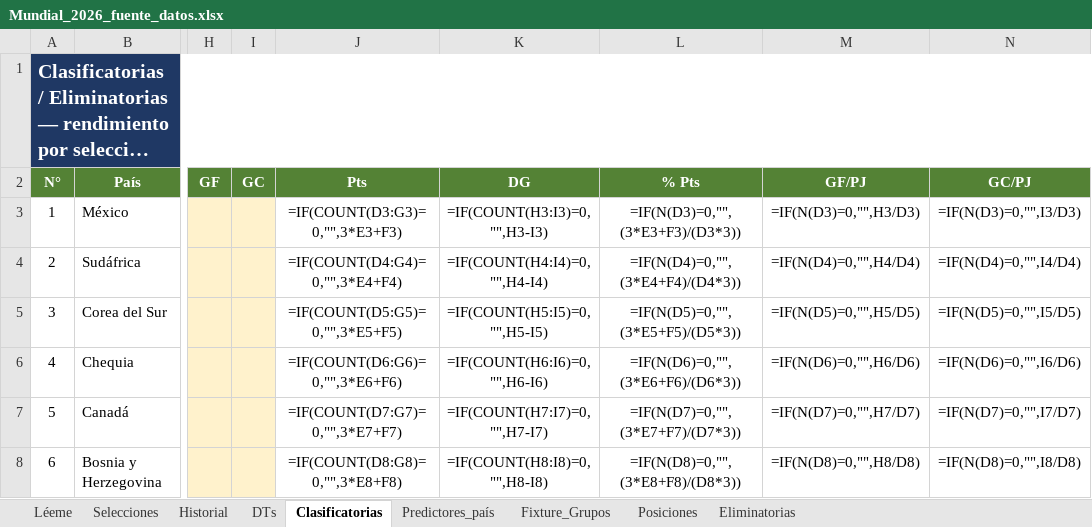
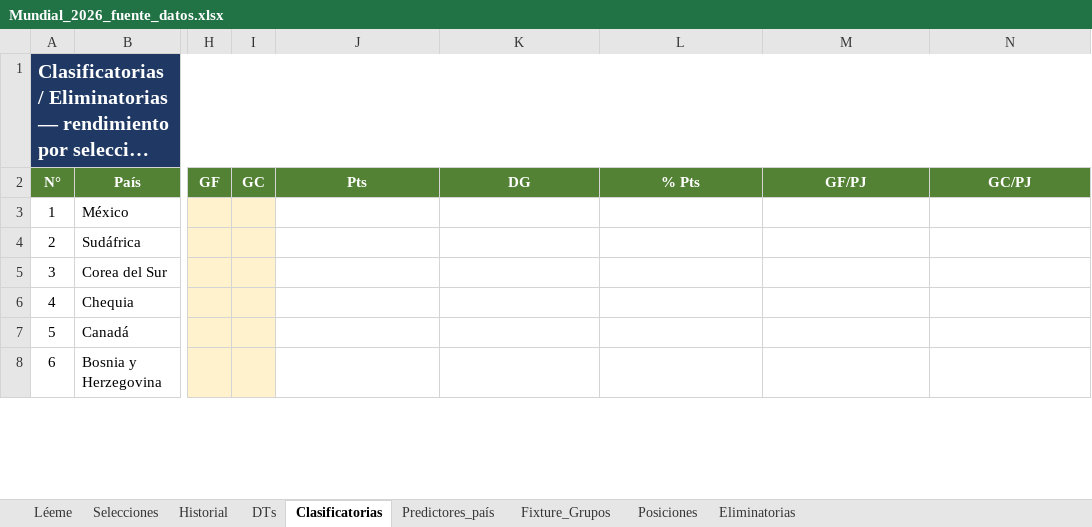
Before and after one commit to santiagoriverti/ML_prediccion_mundial2026, an Excel workbook: Mundial_2026_fuente_datos.xlsx, sheet Clasificatorias, drawn as a sheet; only a part is shown, gaps mark what is left out; long unchanged cells end in …; values as stored, in another font and other column widths than the file's, no borders; formulas without a stored value are shown as written; the diff covers the shown part only; the diff names each change by its address in the sheet, - before the commit and + after, or states it on an @@ line.

```diff
--- a/Mundial_2026_fuente_datos.xlsx (sheet Clasificatorias)
+++ b/Mundial_2026_fuente_datos.xlsx (sheet Clasificatorias)
-J3 (Pts): =IF(COUNT(D3:G3)=0,"",3*E3+F3)
+J3 (Pts): (empty)
-K3 (DG): =IF(COUNT(H3:I3)=0,"",H3-I3)
+K3 (DG): (empty)
-L3 (% Pts): =IF(N(D3)=0,"",(3*E3+F3)/(D3*3))
+L3 (% Pts): (empty)
-M3 (GF/PJ): =IF(N(D3)=0,"",H3/D3)
+M3 (GF/PJ): (empty)
-N3 (GC/PJ): =IF(N(D3)=0,"",I3/D3)
+N3 (GC/PJ): (empty)
-J4 (Pts): =IF(COUNT(D4:G4)=0,"",3*E4+F4)
+J4 (Pts): (empty)
-K4 (DG): =IF(COUNT(H4:I4)=0,"",H4-I4)
+K4 (DG): (empty)
-L4 (% Pts): =IF(N(D4)=0,"",(3*E4+F4)/(D4*3))
+L4 (% Pts): (empty)
-M4 (GF/PJ): =IF(N(D4)=0,"",H4/D4)
+M4 (GF/PJ): (empty)
-N4 (GC/PJ): =IF(N(D4)=0,"",I4/D4)
+N4 (GC/PJ): (empty)
-J5 (Pts): =IF(COUNT(D5:G5)=0,"",3*E5+F5)
+J5 (Pts): (empty)
-K5 (DG): =IF(COUNT(H5:I5)=0,"",H5-I5)
+K5 (DG): (empty)
-L5 (% Pts): =IF(N(D5)=0,"",(3*E5+F5)/(D5*3))
+L5 (% Pts): (empty)
-M5 (GF/PJ): =IF(N(D5)=0,"",H5/D5)
+M5 (GF/PJ): (empty)
-N5 (GC/PJ): =IF(N(D5)=0,"",I5/D5)
+N5 (GC/PJ): (empty)
-J6 (Pts): =IF(COUNT(D6:G6)=0,"",3*E6+F6)
+J6 (Pts): (empty)
-K6 (DG): =IF(COUNT(H6:I6)=0,"",H6-I6)
+K6 (DG): (empty)
-L6 (% Pts): =IF(N(D6)=0,"",(3*E6+F6)/(D6*3))
+L6 (% Pts): (empty)
-M6 (GF/PJ): =IF(N(D6)=0,"",H6/D6)
+M6 (GF/PJ): (empty)
-N6 (GC/PJ): =IF(N(D6)=0,"",I6/D6)
+N6 (GC/PJ): (empty)
-J7 (Pts): =IF(COUNT(D7:G7)=0,"",3*E7+F7)
+J7 (Pts): (empty)
-K7 (DG): =IF(COUNT(H7:I7)=0,"",H7-I7)
+K7 (DG): (empty)
-L7 (% Pts): =IF(N(D7)=0,"",(3*E7+F7)/(D7*3))
+L7 (% Pts): (empty)
-M7 (GF/PJ): =IF(N(D7)=0,"",H7/D7)
+M7 (GF/PJ): (empty)
-N7 (GC/PJ): =IF(N(D7)=0,"",I7/D7)
+N7 (GC/PJ): (empty)
-J8 (Pts): =IF(COUNT(D8:G8)=0,"",3*E8+F8)
+J8 (Pts): (empty)
-K8 (DG): =IF(COUNT(H8:I8)=0,"",H8-I8)
+K8 (DG): (empty)
-L8 (% Pts): =IF(N(D8)=0,"",(3*E8+F8)/(D8*3))
+L8 (% Pts): (empty)
-M8 (GF/PJ): =IF(N(D8)=0,"",H8/D8)
+M8 (GF/PJ): (empty)
-N8 (GC/PJ): =IF(N(D8)=0,"",I8/D8)
+N8 (GC/PJ): (empty)
```
Also changed, not shown: 210 edited cells elsewhere in this sheet, sheet Posiciones, sheet Fixture_Grupos, sheet Historial, 8 other files.
